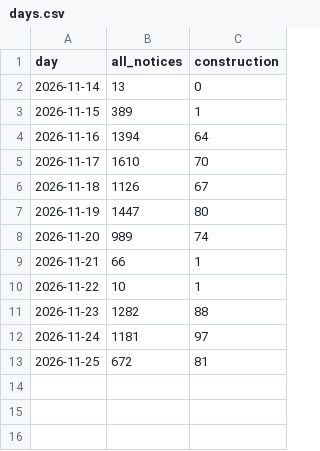
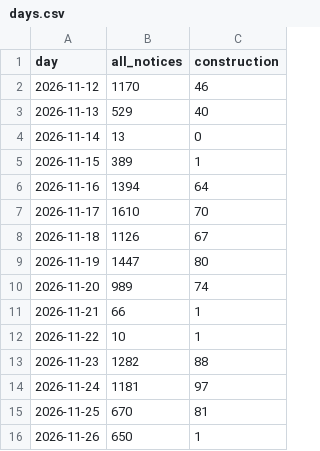
Before and after one commit to sahirgursg-beep/contractors, a CSV file: data/opportunities/days.csv, drawn as a sheet.

Commit message:
Federal construction opportunities: 713 listed

```diff
--- a/data/opportunities/days.csv
+++ b/data/opportunities/days.csv
@@ -1,2 +1,4 @@
 day,all_notices,construction
+2026-11-12,1170,46
+2026-11-13,529,40
 2026-11-14,13,0
@@ -12,2 +14,3 @@ day,all_notices,construction
 2026-11-24,1181,97
-2026-11-25,672,81
+2026-11-25,670,81
+2026-11-26,650,1
```
Also changed, not shown: 2 other files.
